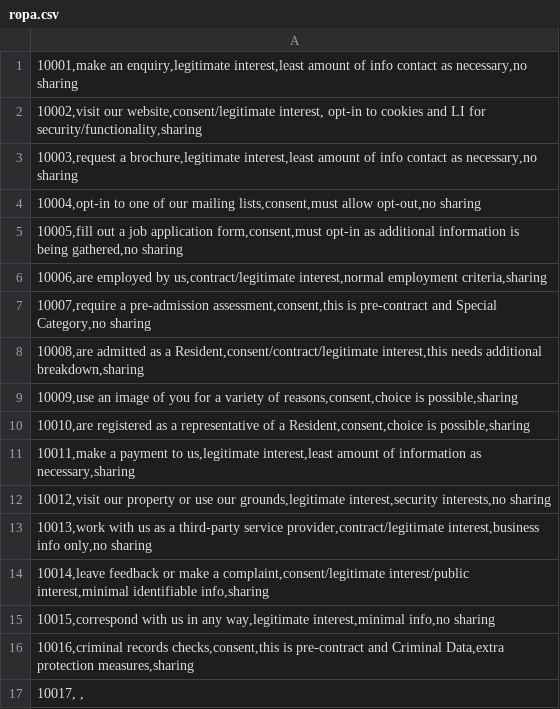
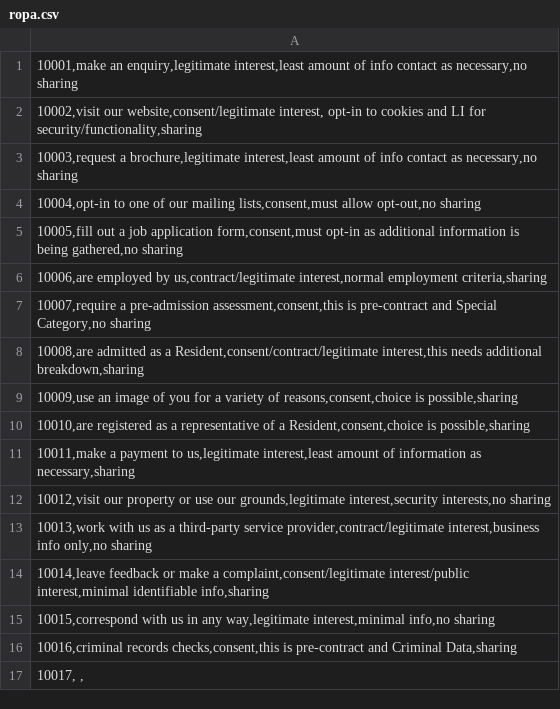
Before and after one commit to bhdirectory/bhdirectory.github.io, a CSV file: info-assets/ropa/ropa.csv, drawn as a sheet.

Commit message:
Update ropa.csv

```diff
--- a/info-assets/ropa/ropa.csv
+++ b/info-assets/ropa/ropa.csv
@@ -15,3 +15,3 @@
 10015,correspond with us in any way,legitimate interest,minimal info,no sharing;
-10016,criminal records checks,consent,this is pre-contract and Criminal Data,extra protection measures,sharing;
+10016,criminal records checks,consent,this is pre-contract and Criminal Data,sharing;
 10017, ,;
```
